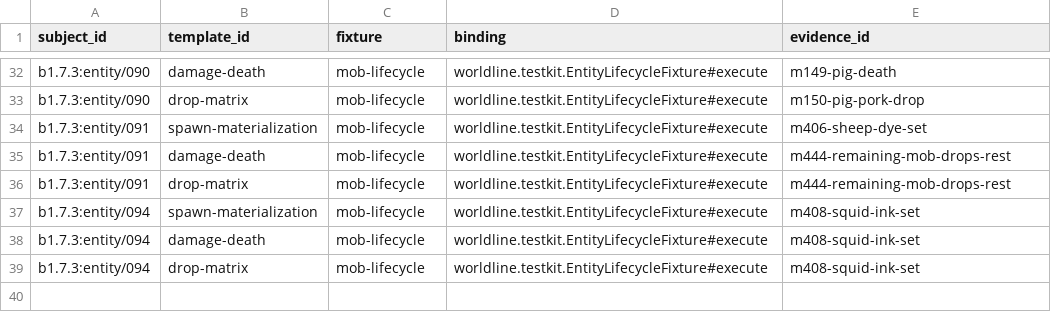
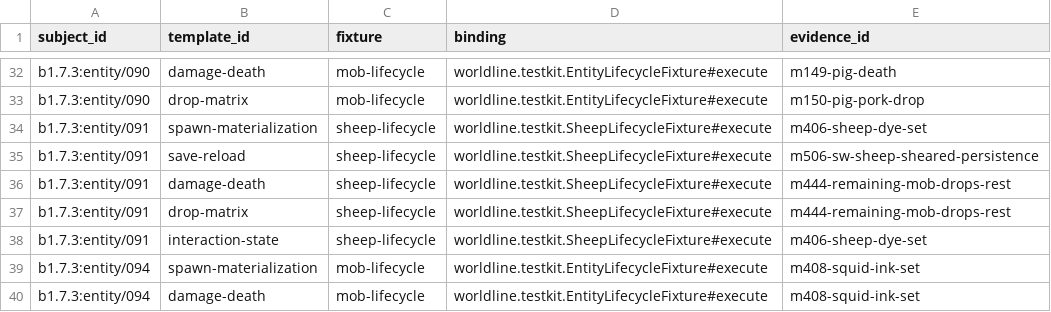
Before and after one commit to lucasrgt/Worldline, a TSV file: behavior/functional-census/b1.7.3/entities/testkit-bindings.tsv, drawn as a sheet; only a part is shown, gaps mark what is left out; the shorter side is filled out with more unchanged rows.

Commit message:
Add complete sheep lifecycle subsystem

```diff
--- a/behavior/functional-census/b1.7.3/entities/testkit-bindings.tsv
+++ b/behavior/functional-census/b1.7.3/entities/testkit-bindings.tsv
@@ -33,5 +33,7 @@ b1.7.3:entity/090	damage-death	mob-lifecycle	worldline.testkit.EntityLifecycleFi
 b1.7.3:entity/090	drop-matrix	mob-lifecycle	worldline.testkit.EntityLifecycleFixture#execute	m150-pig-pork-drop
-b1.7.3:entity/091	spawn-materialization	mob-lifecycle	worldline.testkit.EntityLifecycleFixture#execute	m406-sheep-dye-set
-b1.7.3:entity/091	damage-death	mob-lifecycle	worldline.testkit.EntityLifecycleFixture#execute	m444-remaining-mob-drops-rest
-b1.7.3:entity/091	drop-matrix	mob-lifecycle	worldline.testkit.EntityLifecycleFixture#execute	m444-remaining-mob-drops-rest
+b1.7.3:entity/091	spawn-materialization	sheep-lifecycle	worldline.testkit.SheepLifecycleFixture#execute	m406-sheep-dye-set
+b1.7.3:entity/091	save-reload	sheep-lifecycle	worldline.testkit.SheepLifecycleFixture#execute	m506-sw-sheep-sheared-persistence
+b1.7.3:entity/091	damage-death	sheep-lifecycle	worldline.testkit.SheepLifecycleFixture#execute	m444-remaining-mob-drops-rest
+b1.7.3:entity/091	drop-matrix	sheep-lifecycle	worldline.testkit.SheepLifecycleFixture#execute	m444-remaining-mob-drops-rest
+b1.7.3:entity/091	interaction-state	sheep-lifecycle	worldline.testkit.SheepLifecycleFixture#execute	m406-sheep-dye-set
 b1.7.3:entity/094	spawn-materialization	mob-lifecycle	worldline.testkit.EntityLifecycleFixture#execute	m408-squid-ink-set
```
Also changed, not shown: behavior/functional-census/b1.7.3/entities/claims.tsv, 11 other files.
